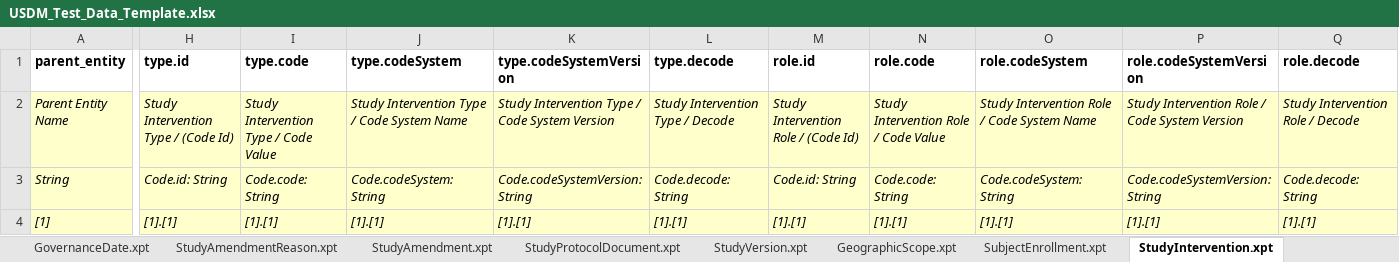
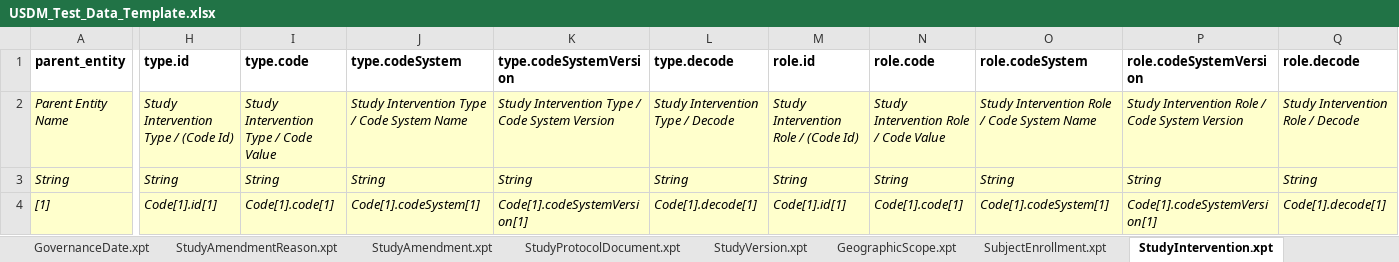
Before and after one commit to cdisc-org/ddf-core-poc, an Excel workbook: template-generator/USDM_Test_Data_Template.xlsx, sheet StudyIntervention.xpt, drawn as a sheet; only a part is shown, gaps mark what is left out; values as stored, in another font and other column widths than the file's, no borders; the diff covers the shown part only; the diff names each change by its address in the sheet, - before the commit and + after, or states it on an @@ line.

Commit message:
Move class names from data type to cardinality

```diff
--- a/template-generator/USDM_Test_Data_Template.xlsx (sheet StudyIntervention.xpt)
+++ b/template-generator/USDM_Test_Data_Template.xlsx (sheet StudyIntervention.xpt)
-H3 (type.id): Code.id: String
+H3 (type.id): String
-I3 (type.code): Code.code: String
+I3 (type.code): String
-J3 (type.codeSystem): Code.codeSystem: String
+J3 (type.codeSystem): String
-K3 (type.codeSystemVersion): Code.codeSystemVersion: String
+K3 (type.codeSystemVersion): String
-L3 (type.decode): Code.decode: String
+L3 (type.decode): String
-M3 (role.id): Code.id: String
+M3 (role.id): String
-N3 (role.code): Code.code: String
+N3 (role.code): String
-O3 (role.codeSystem): Code.codeSystem: String
+O3 (role.codeSystem): String
-P3 (role.codeSystemVersion): Code.codeSystemVersion: String
+P3 (role.codeSystemVersion): String
-Q3 (role.decode): Code.decode: String
+Q3 (role.decode): String
-H4 (type.id): [1].[1]
+H4 (type.id): Code[1].id[1]
-I4 (type.code): [1].[1]
+I4 (type.code): Code[1].code[1]
-J4 (type.codeSystem): [1].[1]
+J4 (type.codeSystem): Code[1].codeSystem[1]
-K4 (type.codeSystemVersion): [1].[1]
+K4 (type.codeSystemVersion): Code[1].codeSystemVersion[1]
-L4 (type.decode): [1].[1]
+L4 (type.decode): Code[1].decode[1]
-M4 (role.id): [1].[1]
+M4 (role.id): Code[1].id[1]
-N4 (role.code): [1].[1]
+N4 (role.code): Code[1].code[1]
-O4 (role.codeSystem): [1].[1]
+O4 (role.codeSystem): Code[1].codeSystem[1]
-P4 (role.codeSystemVersion): [1].[1]
+P4 (role.codeSystemVersion): Code[1].codeSystemVersion[1]
-Q4 (role.decode): [1].[1]
+Q4 (role.decode): Code[1].decode[1]
```
Also changed, not shown: 34 edited cells elsewhere in this sheet, sheet AgentAdministration.xpt, sheet Encounter.xpt, sheet StudyIdentifier.xpt, sheet StudyDesign.xpt, sheet Organization.xpt, sheet StudyVersion.xpt, 29 more sheets, 1 other file.
